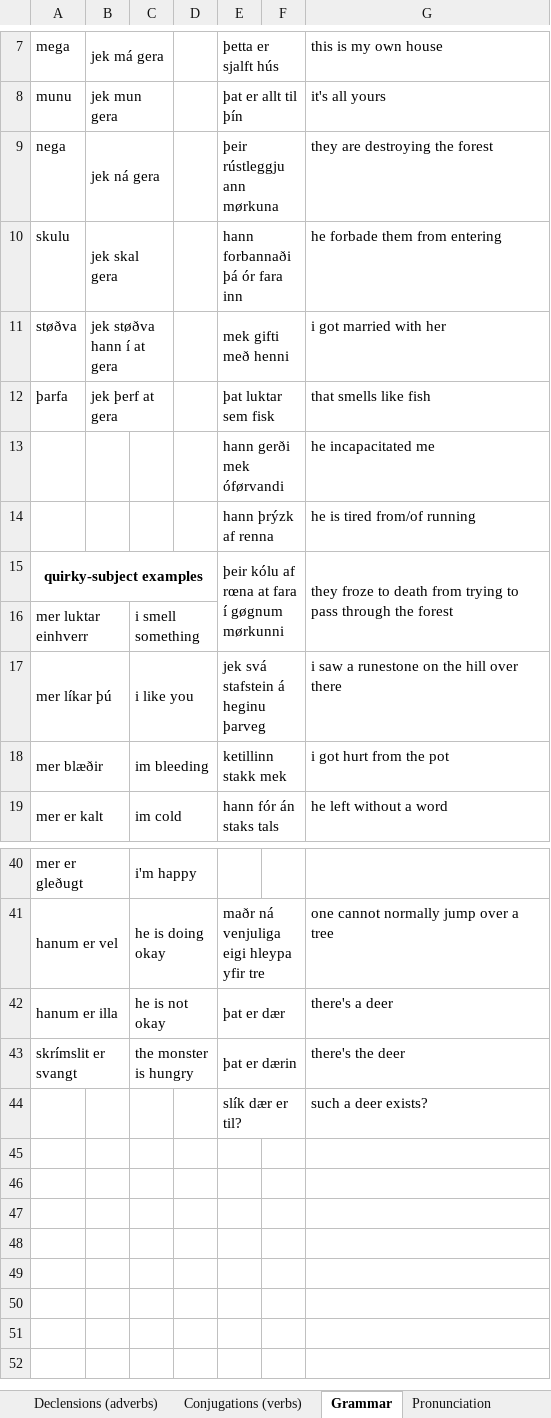
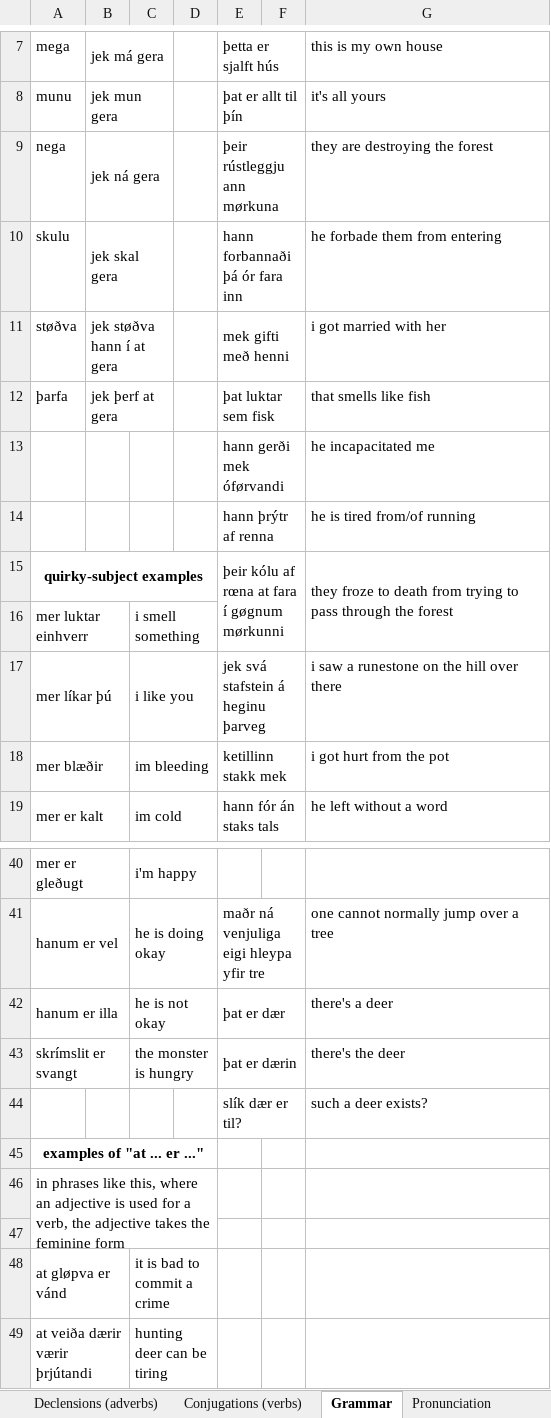
Before and after one commit to Oneo64/Aldraheimr2ndEdition, an Excel workbook: Literature/Languages/Northmannish.xlsx, sheet Grammar, drawn as a sheet; only a part is shown, gaps mark what is left out; values as stored, in another font and other column widths than the file's, no borders; charts and pictures not drawn; the diff names each change by its address in the sheet, - before the commit and + after, or states it on an @@ line.

```diff
--- a/Literature/Languages/Northmannish.xlsx (sheet Grammar)
+++ b/Literature/Languages/Northmannish.xlsx (sheet Grammar)
-E14: hann þrýzk af renna
+E14: hann þrýtr af renna
+row 45: examples of "at ... er ..."
+row 46: in phrases like this, where an adjective is used for a verb, the adjective takes the feminine form
+row 47: (empty)
+row 48: at gløpva er vánd |  | it is bad to commit a crime
+row 49: at veiða dærir værir þrjútandi |  | hunting deer can be tiring
```
Also changed, not shown: sheet Lexicon, sheet Conjugations (verbs).
